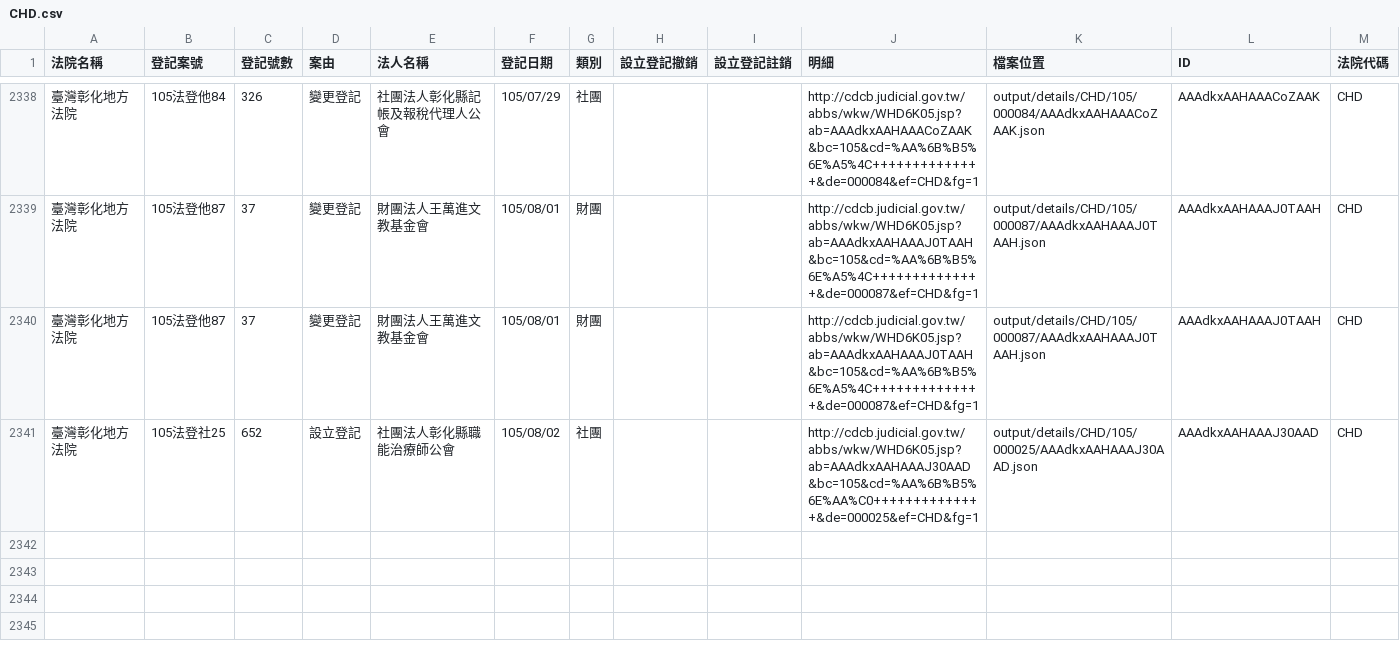
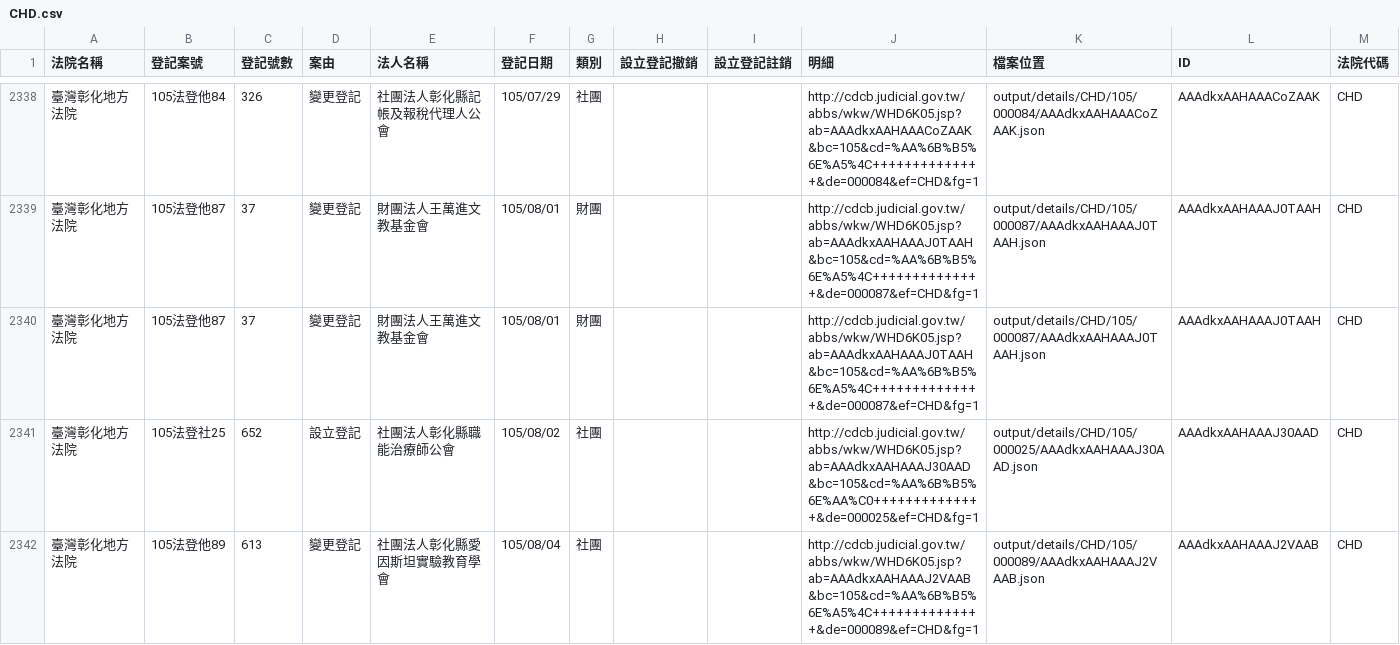
Before and after one commit to longhsiung/foundationtw, a CSV file: output/lists/CHD.csv, drawn as a sheet; only a part is shown, gaps mark what is left out; the diff names each change by its address in the sheet, - before the commit and + after, or states it on an @@ line.

Commit message:
update datasets @ 2016-08-06 02:00:01

```diff
--- a/output/lists/CHD.csv
+++ b/output/lists/CHD.csv
+row 2342: 臺灣彰化地方法院 | 105法登他89 | 613 | 變更登記 | 社團法人彰化縣愛因斯坦實驗教育學會 | 105/08/04 | 社團 |  |  | http://cdcb.judicial.gov.tw/abbs/wkw/WHD6K05.jsp?ab=AAAdkxAAHAAAJ2VAAB&bc=105&cd=%AA%6B%B5%6E%A5%4C++++++++++++++&de=000089&ef=CHD&fg=1 | output/details/CHD/105/000089/AAAdkxAAHAAAJ2VAAB.json | AAAdkxAAHAAAJ2VAAB | CHD
```
Also changed, not shown: output/lists/CYD.csv, output/lists/KLD.csv, 25 other files.
